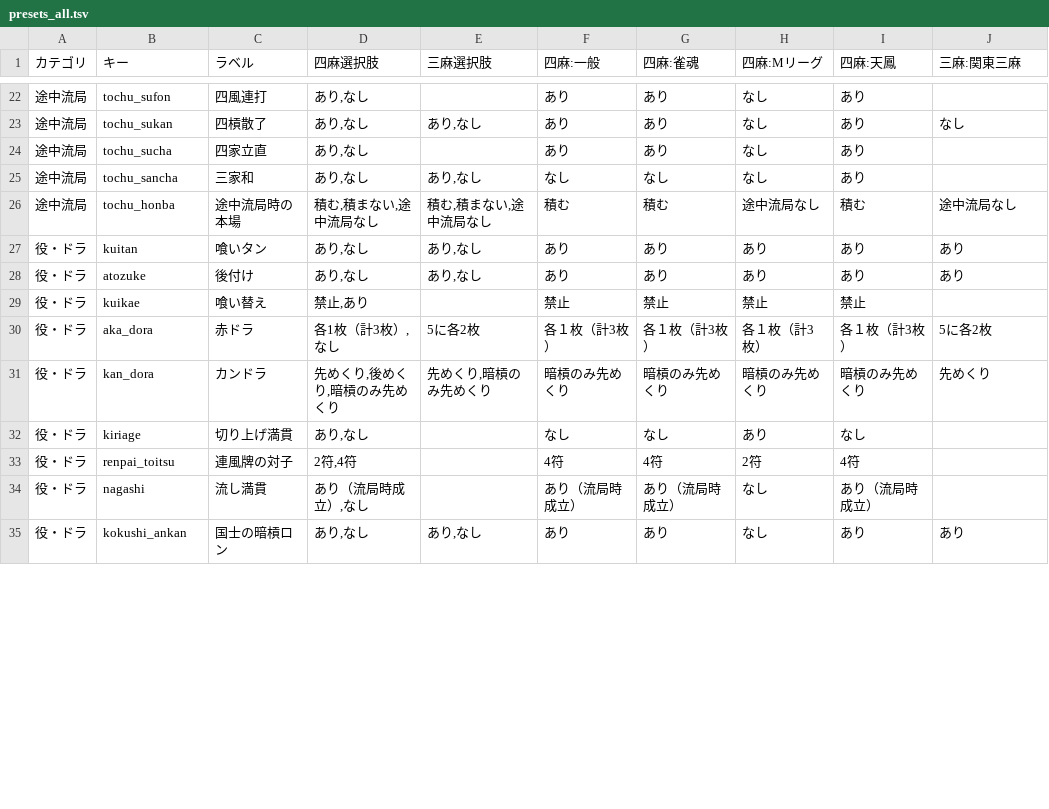
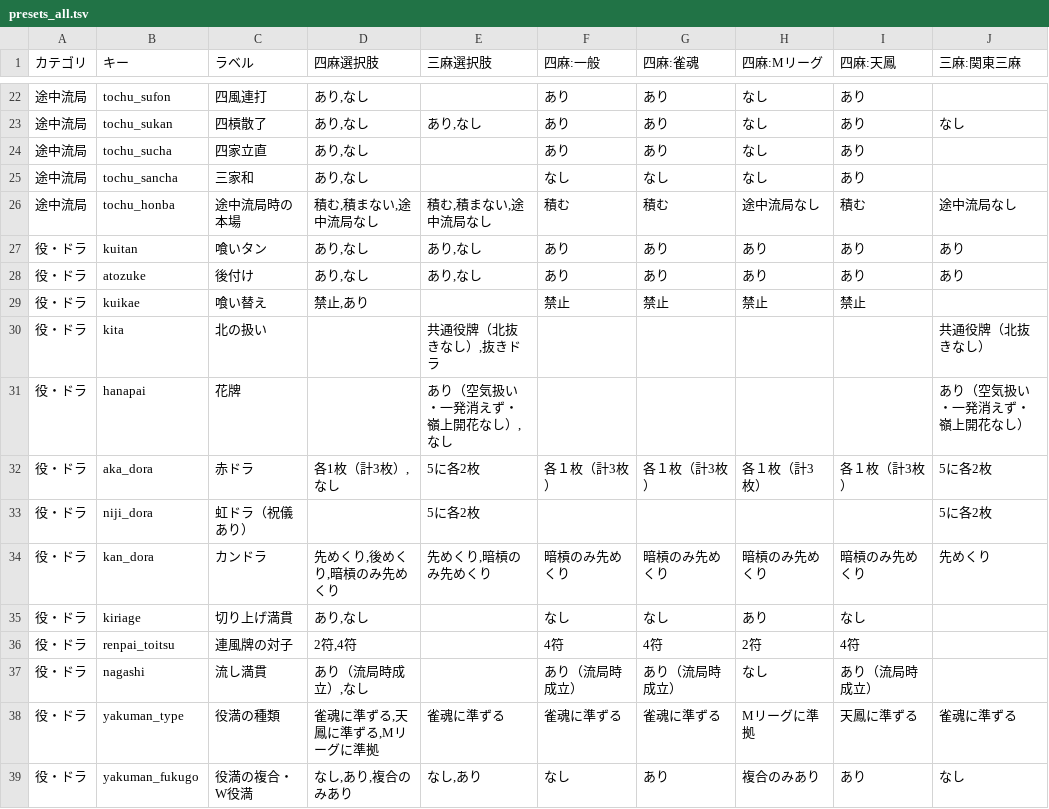
Before and after one commit to yoshiki19940805/MAJAN_Rule, a TSV file: presets/presets_all.tsv, drawn as a sheet; only a part is shown, gaps mark what is left out; the shorter side is filled out with more unchanged rows; the diff covers the shown part only.

```diff
--- a/presets/presets_all.tsv
+++ b/presets/presets_all.tsv
@@ -24,3 +24,3 @@
 途中流局	tochu_sucha	四家立直	"あり,なし"		あり	あり	なし	あり	
-途中流局	tochu_sancha	三家和	"あり,なし"	"あり,なし"	なし	なし	なし	あり	
+途中流局	tochu_sancha	三家和	"あり,なし"		なし	なし	なし	あり	
 途中流局	tochu_honba	途中流局時の本場	"積む,積まない,途中流局なし"	"積む,積まない,途中流局なし"	積む	積む	途中流局なし	積む	途中流局なし
@@ -29,3 +29,6 @@
 役・ドラ	kuikae	喰い替え	"禁止,あり"		禁止	禁止	禁止	禁止	
+役・ドラ	kita	北の扱い		"共通役牌（北抜きなし）,抜きドラ"					共通役牌（北抜きなし）
+役・ドラ	hanapai	花牌		"あり（空気扱い・一発消えず・嶺上開花なし）,なし"					あり（空気扱い・一発消えず・嶺上開花なし）
 役・ドラ	aka_dora	赤ドラ	"各1枚（計3枚）,なし"	5に各2枚	各１枚（計3枚）	各１枚（計3枚）	各１枚（計3枚）	各１枚（計3枚）	5に各2枚
+役・ドラ	niji_dora	虹ドラ（祝儀あり）		5に各2枚					5に各2枚
 役・ドラ	kan_dora	カンドラ	"先めくり,後めくり,暗槓のみ先めくり"	"先めくり,暗槓のみ先めくり"	暗槓のみ先めくり	暗槓のみ先めくり	暗槓のみ先めくり	暗槓のみ先めくり	先めくり
@@ -34 +37,3 @@
 役・ドラ	nagashi	流し満貫	"あり（流局時成立）,なし"		あり（流局時成立）	あり（流局時成立）	なし	あり（流局時成立）	
+役・ドラ	yakuman_type	役満の種類	"雀魂に準ずる,天鳳に準ずる,Mリーグに準拠"	雀魂に準ずる	雀魂に準ずる	雀魂に準ずる	Mリーグに準拠	天鳳に準ずる	雀魂に準ずる
+役・ドラ	yakuman_fukugo	役満の複合・W役満	"なし,あり,複合のみあり"	"なし,あり"	なし	あり	複合のみあり	あり	なし
```
Also changed, not shown: 1 added row, 11 removed rows, 1 moved row and 36 edited cells elsewhere in this file, 2 other files.
